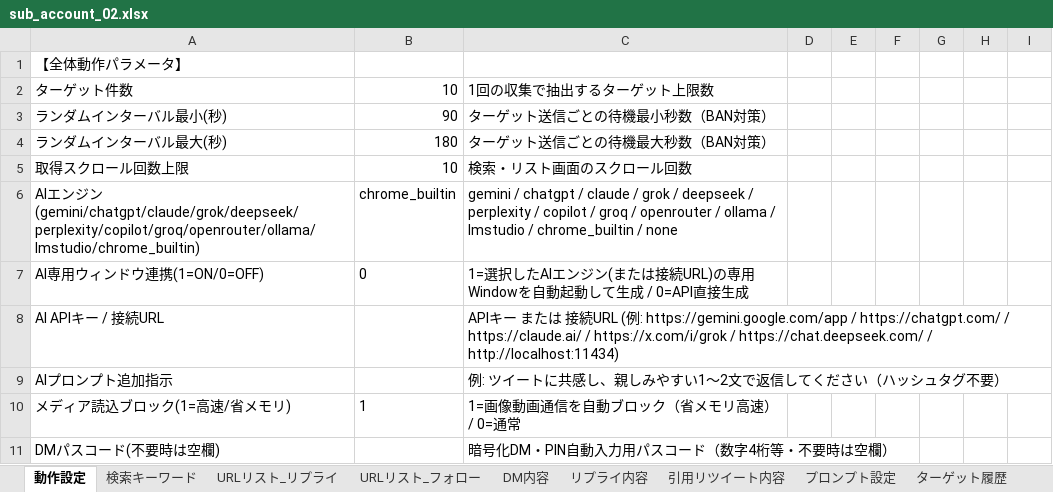
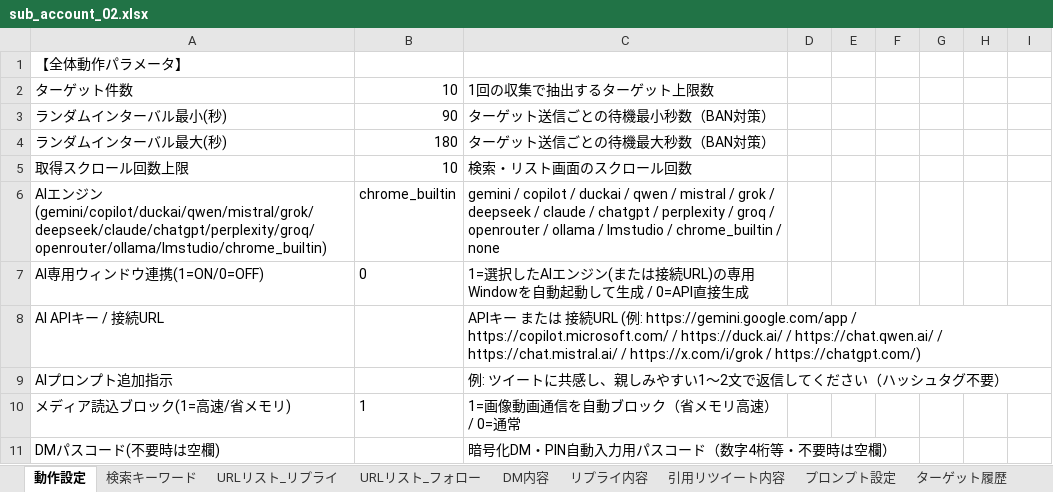
Before and after one commit to shinky0924-wq/XAutoTool_, an Excel workbook: sub_account_02.xlsx, sheet 動作設定, drawn as a sheet; only a part is shown; values as stored, in another font and other column widths than the file's, no borders; the diff names each change by its address in the sheet, - before the commit and + after, or states it on an @@ line.

Commit message:
Add Duck.ai, Qwen Chat, and Mistral Le Chat free Web AI engines

```diff
--- a/sub_account_02.xlsx (sheet 動作設定)
+++ b/sub_account_02.xlsx (sheet 動作設定)
-A6: …ジン(gemini/chatgpt/claude/grok/deepseek/perplexity/copilot/groq/openrouter/ollama/lmstudio/chrome_builtin)
+A6: …ジン(gemini/copilot/duckai/qwen/mistral/grok/deepseek/claude/chatgpt/perplexity/groq/openrouter/ollama/lmstudio/chrome_builtin)
-C6: gemini / chatgpt / claude / grok / deepseek / perplexity / copilot / groq…
+C6: gemini / copilot / duckai / qwen / mistral / grok / deepseek / claude / chatgpt / perplexity / groq…
-C8: …https://gemini.google.com/app / https://chatgpt.com/ / https://claude.ai/ / https://x.com/i/grok / https://chat.deepseek.com/ / http://localhost:11434)
+C8: …https://gemini.google.com/app / https://copilot.microsoft.com/ / https://duck.ai/ / https://chat.qwen.ai/ / https://chat.mistral.ai/ / https://x.com/i/grok / https://chatgpt.com/)
```
Also changed, not shown: wqwq1320.xlsx, アカウント名.xlsx, 1 other file.
